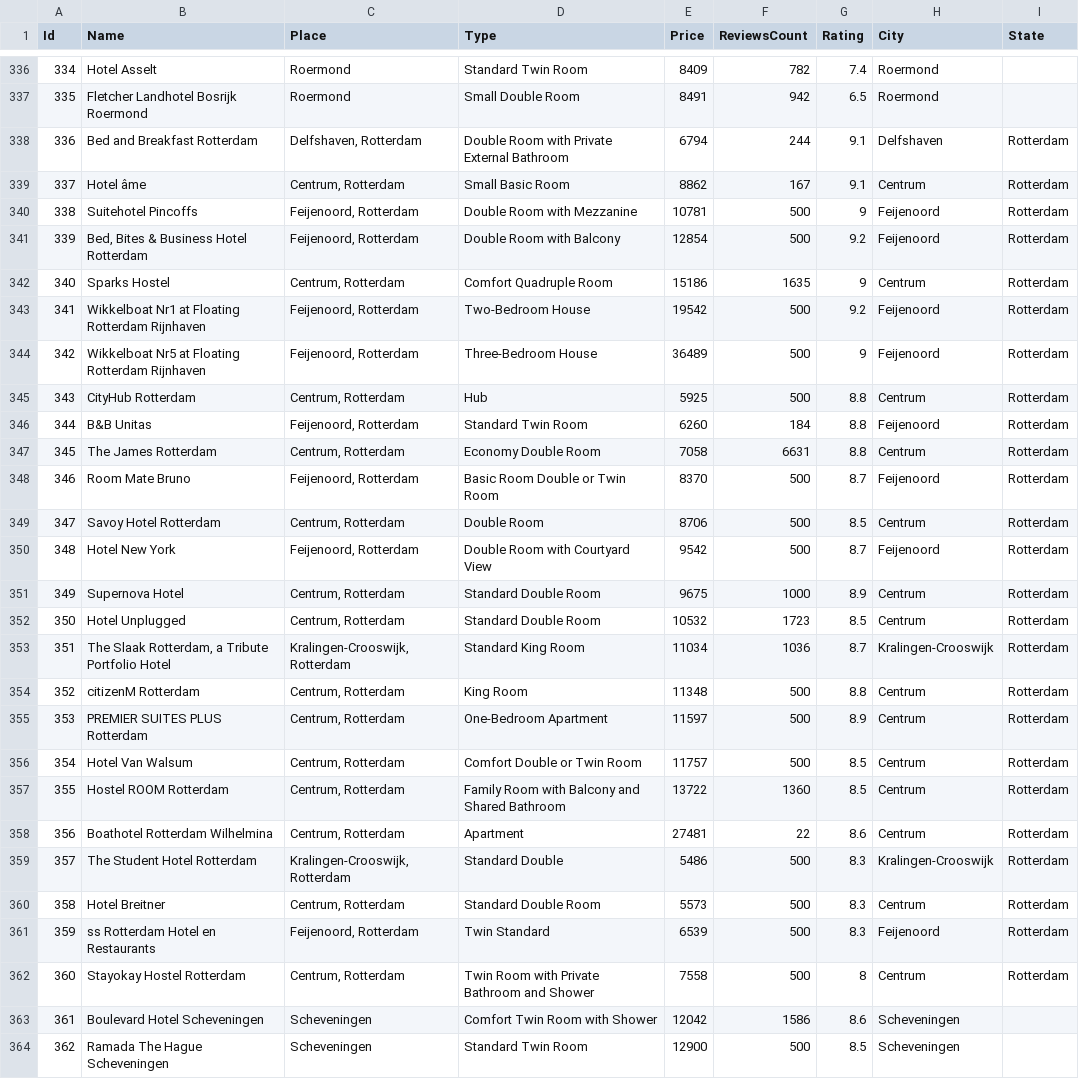
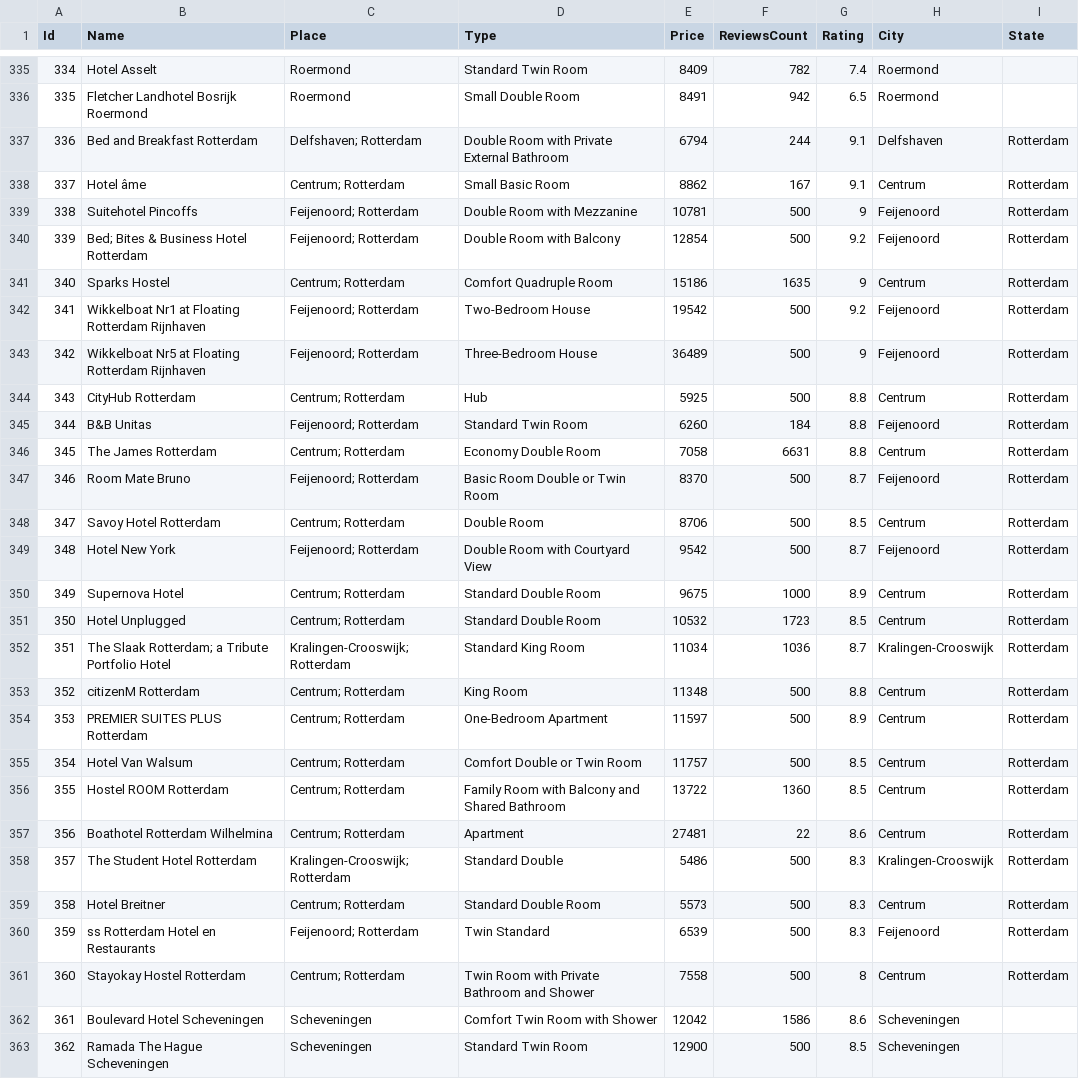
Before and after one commit to MathewShardin/C3Threading, a CSV file: TripBuddy/TripBuddy/Resources/Csv/HotelFinalDataset.csv, drawn as a sheet; only a part is shown, gaps mark what is left out; the diff covers the shown part only.

Commit message:
Parsing of hotels & cities finished

```diff
--- a/TripBuddy/TripBuddy/Resources/Csv/HotelFinalDataset.csv
+++ b/TripBuddy/TripBuddy/Resources/Csv/HotelFinalDataset.csv
@@ -337,27 +336,27 @@ Id,Name,Place,Type,Price,ReviewsCount,Rating,City,State
 335,Fletcher Landhotel Bosrijk Roermond,Roermond,Small Double Room,8491,942,6.5,Roermond,
-336,Bed and Breakfast Rotterdam,"Delfshaven, Rotterdam",Double Room with Private External Bathroom,6794,244,9.1,Delfshaven, Rotterdam
-337,Hotel âme,"Centrum, Rotterdam",Small Basic Room,8862,167,9.1,Centrum, Rotterdam
-338,Suitehotel Pincoffs,"Feijenoord, Rotterdam",Double Room with Mezzanine,10781,500,9,Feijenoord, Rotterdam
-339,"Bed, Bites & Business Hotel Rotterdam","Feijenoord, Rotterdam",Double Room with Balcony,12854,500,9.2,Feijenoord, Rotterdam
-340,Sparks Hostel,"Centrum, Rotterdam",Comfort Quadruple Room,15186,1635,9,Centrum, Rotterdam
-341,Wikkelboat Nr1 at Floating Rotterdam Rijnhaven,"Feijenoord, Rotterdam",Two-Bedroom House,19542,500,9.2,Feijenoord, Rotterdam
-342,Wikkelboat Nr5 at Floating Rotterdam Rijnhaven,"Feijenoord, Rotterdam",Three-Bedroom House,36489,500,9,Feijenoord, Rotterdam
-343,CityHub Rotterdam,"Centrum, Rotterdam",Hub,5925,500,8.8,Centrum, Rotterdam
-344,B&B Unitas,"Feijenoord, Rotterdam",Standard Twin Room,6260,184,8.8,Feijenoord, Rotterdam
-345,The James Rotterdam,"Centrum, Rotterdam",Economy Double Room,7058,6631,8.8,Centrum, Rotterdam
-346,Room Mate Bruno,"Feijenoord, Rotterdam",Basic Room Double or Twin Room,8370,500,8.7,Feijenoord, Rotterdam
-347,Savoy Hotel Rotterdam,"Centrum, Rotterdam",Double Room,8706,500,8.5,Centrum, Rotterdam
-348,Hotel New York,"Feijenoord, Rotterdam",Double Room with Courtyard View,9542,500,8.7,Feijenoord, Rotterdam
-349,Supernova Hotel,"Centrum, Rotterdam",Standard Double Room,9675,1000,8.9,Centrum, Rotterdam
-350,Hotel Unplugged,"Centrum, Rotterdam",Standard Double Room,10532,1723,8.5,Centrum, Rotterdam
-351,"The Slaak Rotterdam, a Tribute Portfolio Hotel","Kralingen-Crooswijk, Rotterdam",Standard King Room,11034,1036,8.7,Kralingen-Crooswijk, Rotterdam
-352,citizenM Rotterdam,"Centrum, Rotterdam",King Room,11348,500,8.8,Centrum, Rotterdam
-353,PREMIER SUITES PLUS Rotterdam,"Centrum, Rotterdam",One-Bedroom Apartment,11597,500,8.9,Centrum, Rotterdam
-354,Hotel Van Walsum,"Centrum, Rotterdam",Comfort Double or Twin Room,11757,500,8.5,Centrum, Rotterdam
-355,Hostel ROOM Rotterdam,"Centrum, Rotterdam",Family Room with Balcony and Shared Bathroom,13722,1360,8.5,Centrum, Rotterdam
-356,Boathotel Rotterdam Wilhelmina,"Centrum, Rotterdam",Apartment,27481,22,8.6,Centrum, Rotterdam
-357,The Student Hotel Rotterdam,"Kralingen-Crooswijk, Rotterdam",Standard Double,5486,500,8.3,Kralingen-Crooswijk, Rotterdam
-358,Hotel Breitner,"Centrum, Rotterdam",Standard Double Room,5573,500,8.3,Centrum, Rotterdam
-359,ss Rotterdam Hotel en Restaurants,"Feijenoord, Rotterdam",Twin Standard,6539,500,8.3,Feijenoord, Rotterdam
-360,Stayokay Hostel Rotterdam,"Centrum, Rotterdam",Twin Room with Private Bathroom and Shower,7558,500,8,Centrum, Rotterdam
+336,Bed and Breakfast Rotterdam,Delfshaven; Rotterdam,Double Room with Private External Bathroom,6794,244,9.1,Delfshaven, Rotterdam
+337,Hotel âme,Centrum; Rotterdam,Small Basic Room,8862,167,9.1,Centrum, Rotterdam
+338,Suitehotel Pincoffs,Feijenoord; Rotterdam,Double Room with Mezzanine,10781,500,9,Feijenoord, Rotterdam
+339,Bed; Bites & Business Hotel Rotterdam,Feijenoord; Rotterdam,Double Room with Balcony,12854,500,9.2,Feijenoord, Rotterdam
+340,Sparks Hostel,Centrum; Rotterdam,Comfort Quadruple Room,15186,1635,9,Centrum, Rotterdam
+341,Wikkelboat Nr1 at Floating Rotterdam Rijnhaven,Feijenoord; Rotterdam,Two-Bedroom House,19542,500,9.2,Feijenoord, Rotterdam
+342,Wikkelboat Nr5 at Floating Rotterdam Rijnhaven,Feijenoord; Rotterdam,Three-Bedroom House,36489,500,9,Feijenoord, Rotterdam
+343,CityHub Rotterdam,Centrum; Rotterdam,Hub,5925,500,8.8,Centrum, Rotterdam
+344,B&B Unitas,Feijenoord; Rotterdam,Standard Twin Room,6260,184,8.8,Feijenoord, Rotterdam
+345,The James Rotterdam,Centrum; Rotterdam,Economy Double Room,7058,6631,8.8,Centrum, Rotterdam
+346,Room Mate Bruno,Feijenoord; Rotterdam,Basic Room Double or Twin Room,8370,500,8.7,Feijenoord, Rotterdam
+347,Savoy Hotel Rotterdam,Centrum; Rotterdam,Double Room,8706,500,8.5,Centrum, Rotterdam
+348,Hotel New York,Feijenoord; Rotterdam,Double Room with Courtyard View,9542,500,8.7,Feijenoord, Rotterdam
+349,Supernova Hotel,Centrum; Rotterdam,Standard Double Room,9675,1000,8.9,Centrum, Rotterdam
+350,Hotel Unplugged,Centrum; Rotterdam,Standard Double Room,10532,1723,8.5,Centrum, Rotterdam
+351,The Slaak Rotterdam; a Tribute Portfolio Hotel,Kralingen-Crooswijk; Rotterdam,Standard King Room,11034,1036,8.7,Kralingen-Crooswijk, Rotterdam
+352,citizenM Rotterdam,Centrum; Rotterdam,King Room,11348,500,8.8,Centrum, Rotterdam
+353,PREMIER SUITES PLUS Rotterdam,Centrum; Rotterdam,One-Bedroom Apartment,11597,500,8.9,Centrum, Rotterdam
+354,Hotel Van Walsum,Centrum; Rotterdam,Comfort Double or Twin Room,11757,500,8.5,Centrum, Rotterdam
+355,Hostel ROOM Rotterdam,Centrum; Rotterdam,Family Room with Balcony and Shared Bathroom,13722,1360,8.5,Centrum, Rotterdam
+356,Boathotel Rotterdam Wilhelmina,Centrum; Rotterdam,Apartment,27481,22,8.6,Centrum, Rotterdam
+357,The Student Hotel Rotterdam,Kralingen-Crooswijk; Rotterdam,Standard Double,5486,500,8.3,Kralingen-Crooswijk, Rotterdam
+358,Hotel Breitner,Centrum; Rotterdam,Standard Double Room,5573,500,8.3,Centrum, Rotterdam
+359,ss Rotterdam Hotel en Restaurants,Feijenoord; Rotterdam,Twin Standard,6539,500,8.3,Feijenoord, Rotterdam
+360,Stayokay Hostel Rotterdam,Centrum; Rotterdam,Twin Room with Private Bathroom and Shower,7558,500,8,Centrum, Rotterdam
 361,Boulevard Hotel Scheveningen,Scheveningen,Comfort Twin Room with Shower,12042,1586,8.6,Scheveningen,
```
Also changed, not shown: 1 removed row and 122 edited cells elsewhere in this file, 1 other file.
